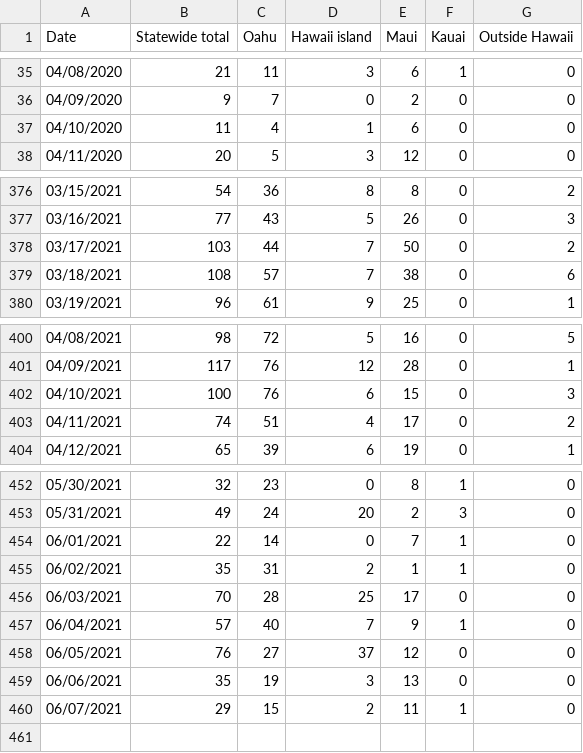
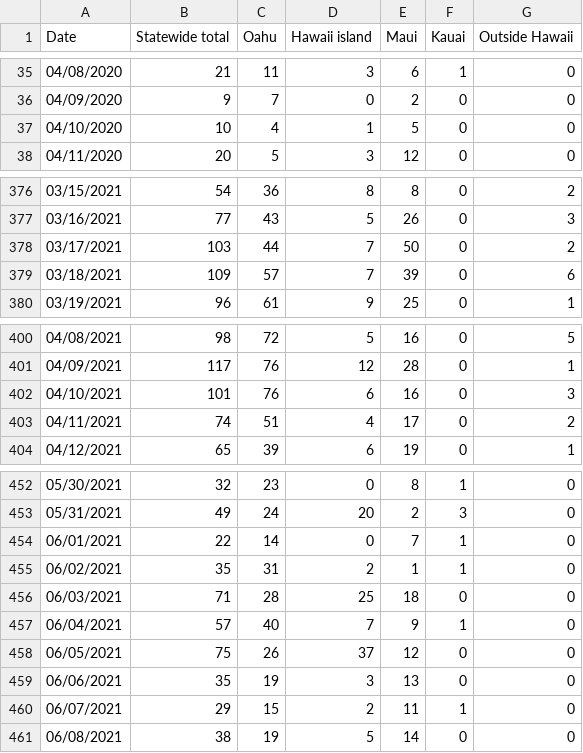
Before and after one commit to webb001/webb001.github.io, a CSV file: daily.csv, drawn as a sheet; only a part is shown, gaps mark what is left out.

```diff
--- a/daily.csv
+++ b/daily.csv
@@ -36,3 +36,3 @@ Date,Statewide total,Oahu,Hawaii island,Maui,Kauai,Outside Hawaii
 04/09/2020,9,7,0,2,0,0
-04/10/2020,11,4,1,6,0,0
+04/10/2020,10,4,1,5,0,0
 04/11/2020,20,5,3,12,0,0
@@ -378,3 +378,3 @@ Date,Statewide total,Oahu,Hawaii island,Maui,Kauai,Outside Hawaii
 03/17/2021,103,44,7,50,0,2
-03/18/2021,108,57,7,38,0,6
+03/18/2021,109,57,7,39,0,6
 03/19/2021,96,61,9,25,0,1
@@ -401,3 +401,3 @@ Date,Statewide total,Oahu,Hawaii island,Maui,Kauai,Outside Hawaii
 04/09/2021,117,76,12,28,0,1
-04/10/2021,100,76,6,15,0,3
+04/10/2021,101,76,6,16,0,3
 04/11/2021,74,51,4,17,0,2
@@ -455,6 +455,7 @@ Date,Statewide total,Oahu,Hawaii island,Maui,Kauai,Outside Hawaii
 06/02/2021,35,31,2,1,1,0
-06/03/2021,70,28,25,17,0,0
+06/03/2021,71,28,25,18,0,0
 06/04/2021,57,40,7,9,1,0
-06/05/2021,76,27,37,12,0,0
+06/05/2021,75,26,37,12,0,0
 06/06/2021,35,19,3,13,0,0
 06/07/2021,29,15,2,11,1,0
+06/08/2021,38,19,5,14,0,0
```
Also changed, not shown: 7 other files.
